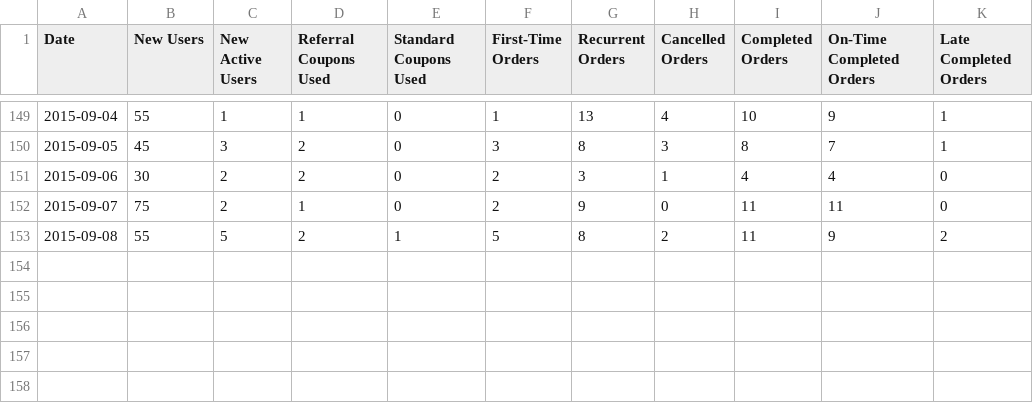
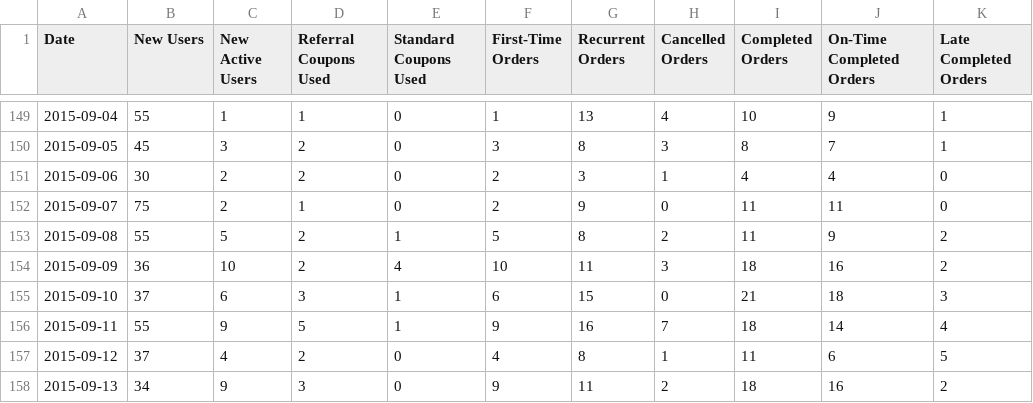
Before and after one commit to Purple-Services/app-service, a CSV file: stats.csv, drawn as a sheet; only a part is shown, gaps mark what is left out; the diff names each change by its address in the sheet, - before the commit and + after, or states it on an @@ line.

```diff
--- a/stats.csv
+++ b/stats.csv
+row 154: 2015-09-09 | 36 | 10 | 2 | 4 | 10 | 11 | 3 | 18 | 16 | 2
+row 155: 2015-09-10 | 37 | 6 | 3 | 1 | 6 | 15 | 0 | 21 | 18 | 3
+row 156: 2015-09-11 | 55 | 9 | 5 | 1 | 9 | 16 | 7 | 18 | 14 | 4
+row 157: 2015-09-12 | 37 | 4 | 2 | 0 | 4 | 8 | 1 | 11 | 6 | 5
+row 158: 2015-09-13 | 34 | 9 | 3 | 0 | 9 | 11 | 2 | 18 | 16 | 2
```
Also changed, not shown: 2 other files.
